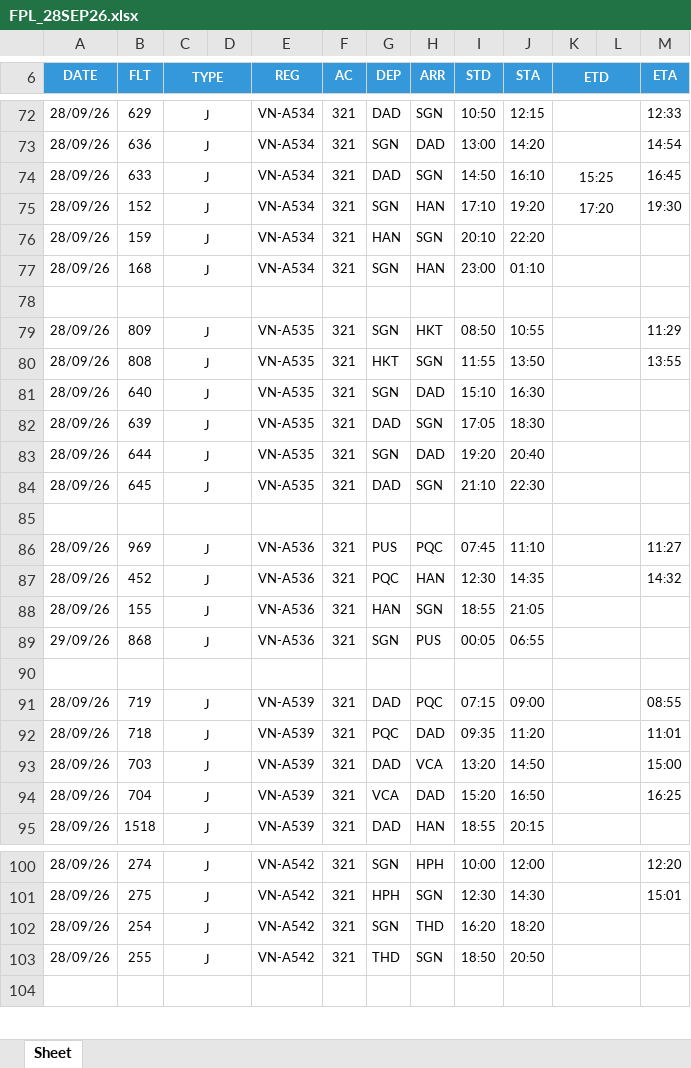
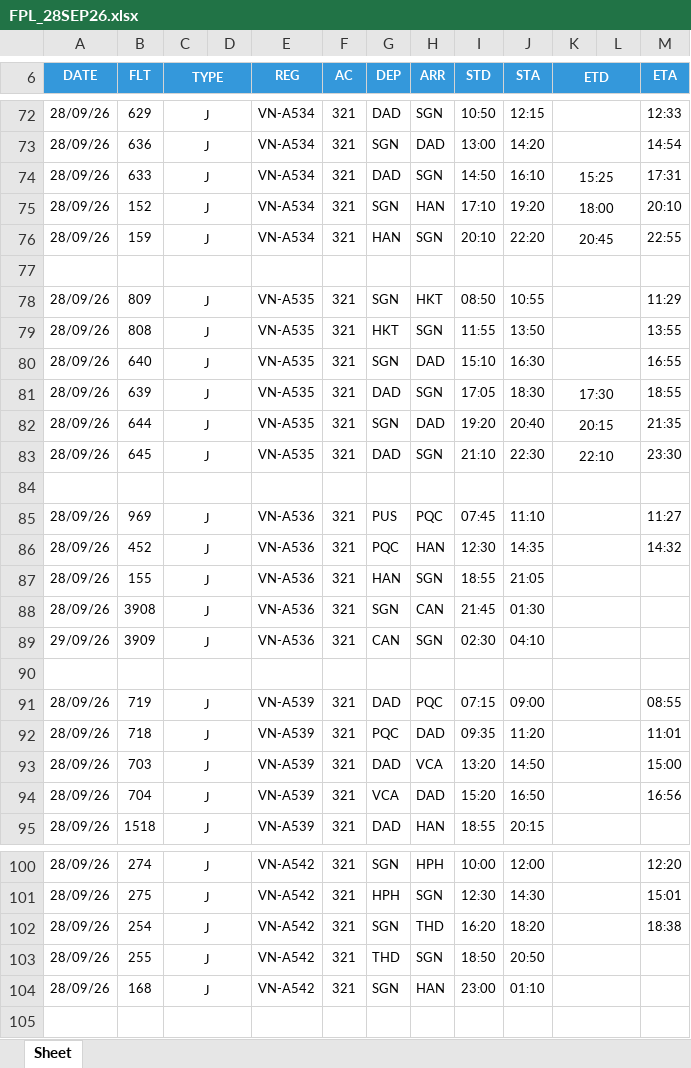
Before and after one commit to tlgsvj/lc, an Excel workbook: Data/FlightPlan/FPL_28SEP26.xlsx, sheet Sheet, drawn as a sheet; only a part is shown, gaps mark what is left out; values as stored, in another font and other column widths than the file's, no borders; charts and pictures not drawn; removed rows and columns are numbered as before the commit, all else as after; the diff covers the shown part only; the diff names each change by its address in the sheet, - before the commit and + after, or states it on an @@ line.

Commit message:
Update FPL_28SEP26.xlsx

```diff
--- a/Data/FlightPlan/FPL_28SEP26.xlsx (sheet Sheet)
+++ b/Data/FlightPlan/FPL_28SEP26.xlsx (sheet Sheet)
-M74 (ETA): 16:45
+M74 (ETA): 17:31
-K75 (ETD): 17:20
+K75 (ETD): 18:00
-M75 (ETA): 19:30
+M75 (ETA): 20:10
-K76 (ETD): (empty)
+K76 (ETD): 20:45
-M76 (ETA): (empty)
+M76 (ETA): 22:55
-row 77: 28/09/26 | 168 | J |  | VN-A534 | 321 | SGN | HAN | 23:00 | 01:10
-M80 (ETA): (empty)
+M80 (ETA): 16:55
-K81 (ETD): (empty)
+K81 (ETD): 17:30
-M81 (ETA): (empty)
+M81 (ETA): 18:55
-K82 (ETD): (empty)
+K82 (ETD): 20:15
-M82 (ETA): (empty)
+M82 (ETA): 21:35
-K83 (ETD): (empty)
+K83 (ETD): 22:10
-M83 (ETA): (empty)
+M83 (ETA): 23:30
-A88 (DATE): 29/09/26
+A88 (DATE): 28/09/26
-B88 (FLT): 868
+B88 (FLT): 3908
-H88 (ARR): PUS
+H88 (ARR): CAN
-I88 (STD): 00:05
+I88 (STD): 21:45
-J88 (STA): 06:55
+J88 (STA): 01:30
+row 89: 29/09/26 | 3909 | J |  | VN-A536 | 321 | CAN | SGN | 02:30 | 04:10
-M94 (ETA): 16:25
+M94 (ETA): 16:56
-M102 (ETA): (empty)
+M102 (ETA): 18:38
+row 104: 28/09/26 | 168 | J |  | VN-A542 | 321 | SGN | HAN | 23:00 | 01:10
```
Also changed, not shown: 1 removed row and 77 edited cells elsewhere in this sheet.
